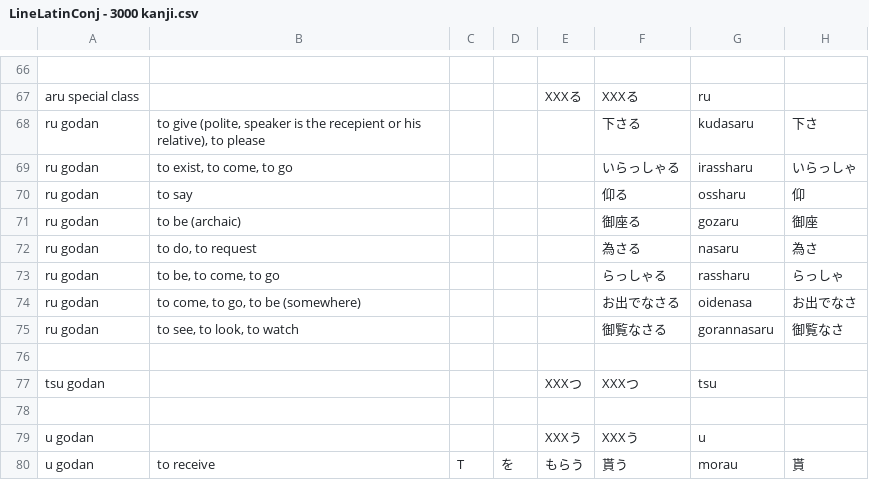
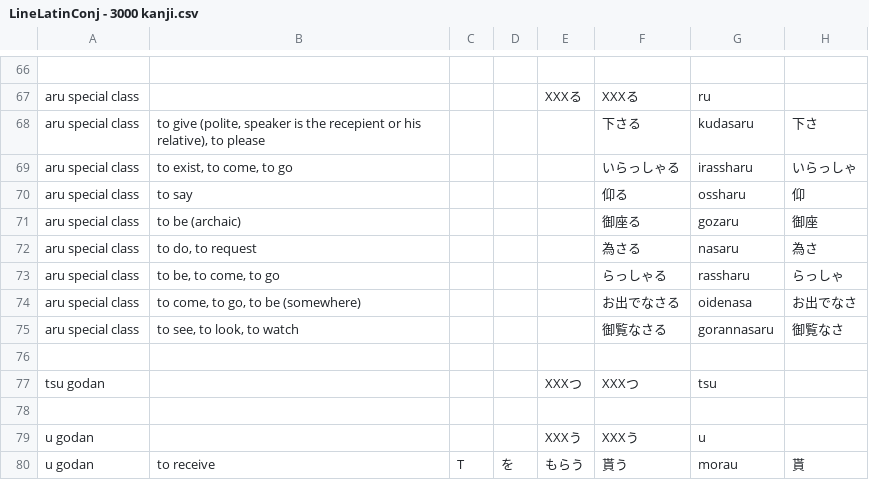
Before and after one commit to blarom/JapaneseToolbox, a CSV file: app/src/main/assets/LineLatinConj - 3000 kanji.csv, drawn as a sheet; only a part is shown, gaps mark what is left out; the diff names each change by its address in the sheet, - before the commit and + after, or states it on an @@ line.

```diff
--- a/app/src/main/assets/LineLatinConj - 3000 kanji.csv
+++ b/app/src/main/assets/LineLatinConj - 3000 kanji.csv
-A68:A75: ru godan
+A68:A75: aru special class
```
Also changed, not shown: app/src/main/assets/LineGrammar - 3000 kanji.csv, app/src/main/assets/LineKanjiConj - 3000 kanji.csv, 9 other files.
